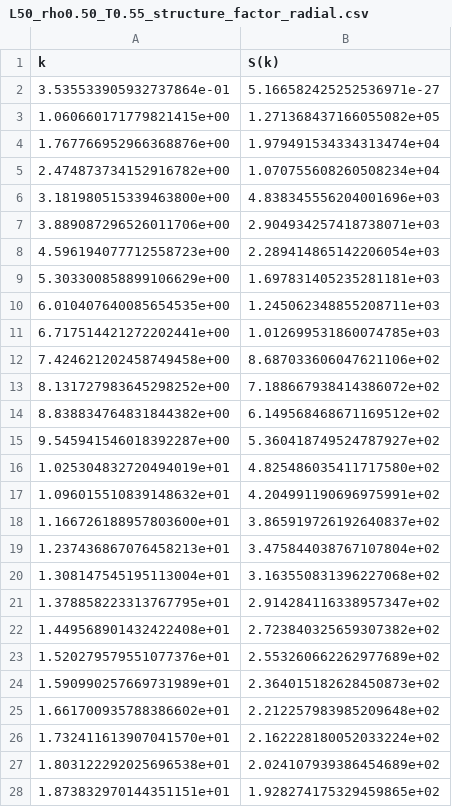
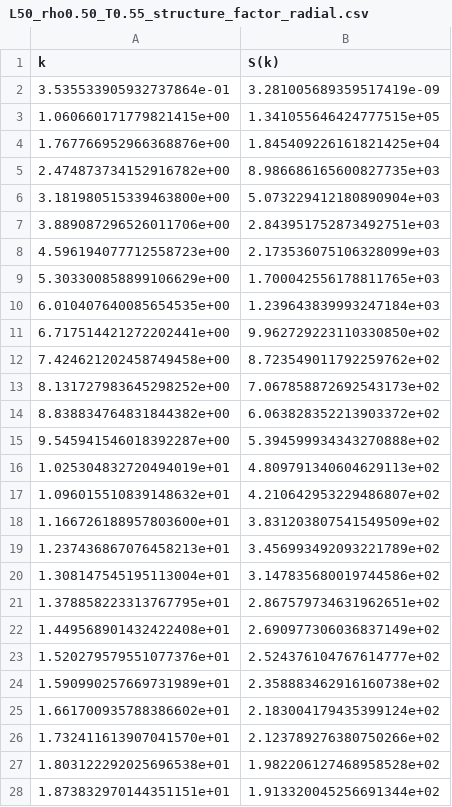
Before and after one commit to FTurci/course-disordered-matter, a CSV file: quarto/phase-transitions/Coursework/data/L50_rho0.50_T0.55_structure_factor_radial.csv, drawn as a sheet; only a part is shown; the diff covers the shown part only.

```diff
--- a/quarto/phase-transitions/Coursework/data/L50_rho0.50_T0.55_structure_factor_radial.csv
+++ b/quarto/phase-transitions/Coursework/data/L50_rho0.50_T0.55_structure_factor_radial.csv
@@ -1,28 +1,28 @@
 k,S(k)
-3.535533905932737864e-01,5.166582425252536971e-27
-1.060660171779821415e+00,1.271368437166055082e+05
-1.767766952966368876e+00,1.979491534334313474e+04
-2.474873734152916782e+00,1.070755608260508234e+04
-3.181980515339463800e+00,4.838345556204001696e+03
-3.889087296526011706e+00,2.904934257418738071e+03
-4.596194077712558723e+00,2.289414865142206054e+03
-5.303300858899106629e+00,1.697831405235281181e+03
-6.010407640085654535e+00,1.245062348855208711e+03
-6.717514421272202441e+00,1.012699531860074785e+03
-7.424621202458749458e+00,8.687033606047621106e+02
-8.131727983645298252e+00,7.188667938414386072e+02
-8.838834764831844382e+00,6.149568468671169512e+02
-9.545941546018392287e+00,5.360418749524787927e+02
-1.025304832720494019e+01,4.825486035411717580e+02
-1.096015510839148632e+01,4.204991190696975991e+02
-1.166726188957803600e+01,3.865919726192640837e+02
-1.237436867076458213e+01,3.475844038767107804e+02
-1.308147545195113004e+01,3.163550831396227068e+02
-1.378858223313767795e+01,2.914284116338957347e+02
-1.449568901432422408e+01,2.723840325659307382e+02
-1.520279579551077376e+01,2.553260662262977689e+02
-1.590990257669731989e+01,2.364015182628450873e+02
-1.661700935788386602e+01,2.212257983985209648e+02
-1.732411613907041570e+01,2.162228180052033224e+02
-1.803122292025696538e+01,2.024107939386454689e+02
-1.873832970144351151e+01,1.928274175329459865e+02
+3.535533905932737864e-01,3.281005689359517419e-09
+1.060660171779821415e+00,1.341055646424777515e+05
+1.767766952966368876e+00,1.845409226161821425e+04
+2.474873734152916782e+00,8.986686165600827735e+03
+3.181980515339463800e+00,5.073229412180890904e+03
+3.889087296526011706e+00,2.843951752873492751e+03
+4.596194077712558723e+00,2.173536075106328099e+03
+5.303300858899106629e+00,1.700042556178811765e+03
+6.010407640085654535e+00,1.239643839993247184e+03
+6.717514421272202441e+00,9.962729223110330850e+02
+7.424621202458749458e+00,8.723549011792259762e+02
+8.131727983645298252e+00,7.067858872692543173e+02
+8.838834764831844382e+00,6.063828352213903372e+02
+9.545941546018392287e+00,5.394599934343270888e+02
+1.025304832720494019e+01,4.809791340604629113e+02
+1.096015510839148632e+01,4.210642953229486807e+02
+1.166726188957803600e+01,3.831203807541549509e+02
+1.237436867076458213e+01,3.456993492093221789e+02
+1.308147545195113004e+01,3.147835680019744586e+02
+1.378858223313767795e+01,2.867579734631962651e+02
+1.449568901432422408e+01,2.690977306036837149e+02
+1.520279579551077376e+01,2.524376104767614777e+02
+1.590990257669731989e+01,2.358883462916160738e+02
+1.661700935788386602e+01,2.183004179435399124e+02
+1.732411613907041570e+01,2.123789276380750266e+02
+1.803122292025696538e+01,1.982206127468958528e+02
+1.873832970144351151e+01,1.913320045256691344e+02
```
Also changed, not shown: 23 edited cells elsewhere in this file, 6 other files.
